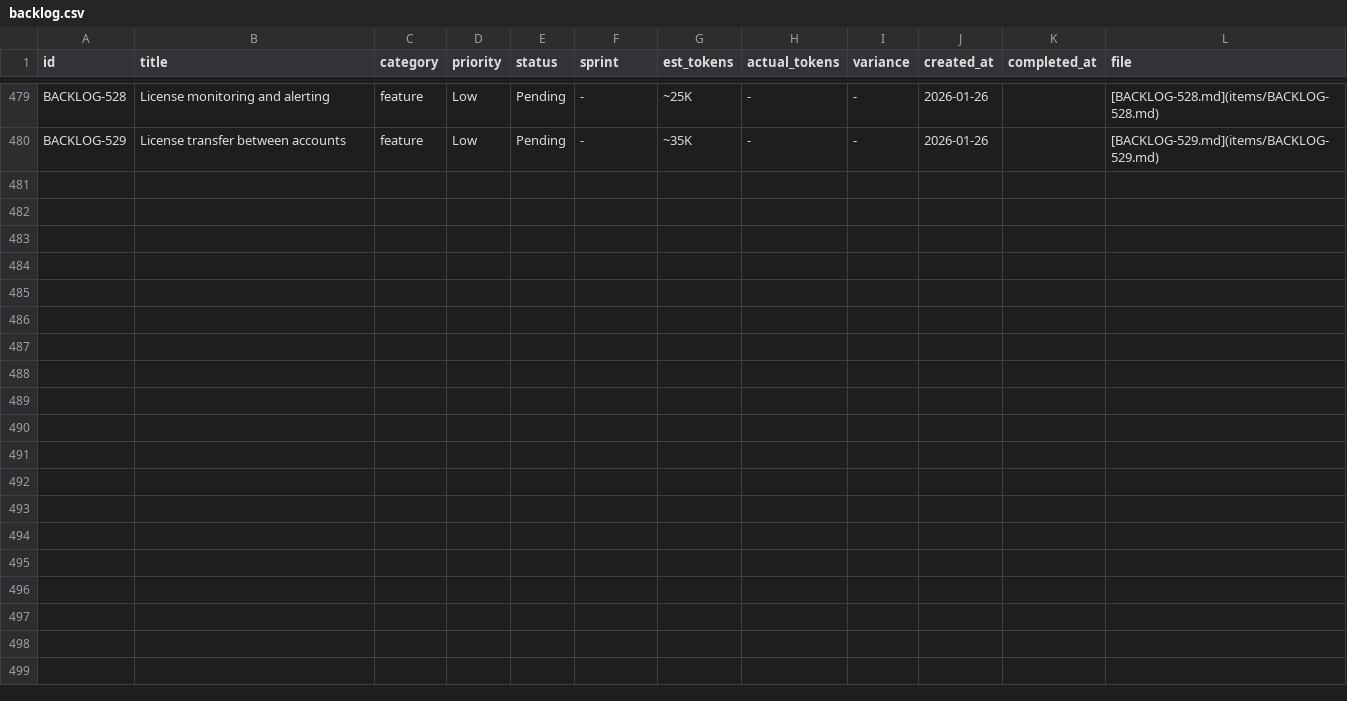
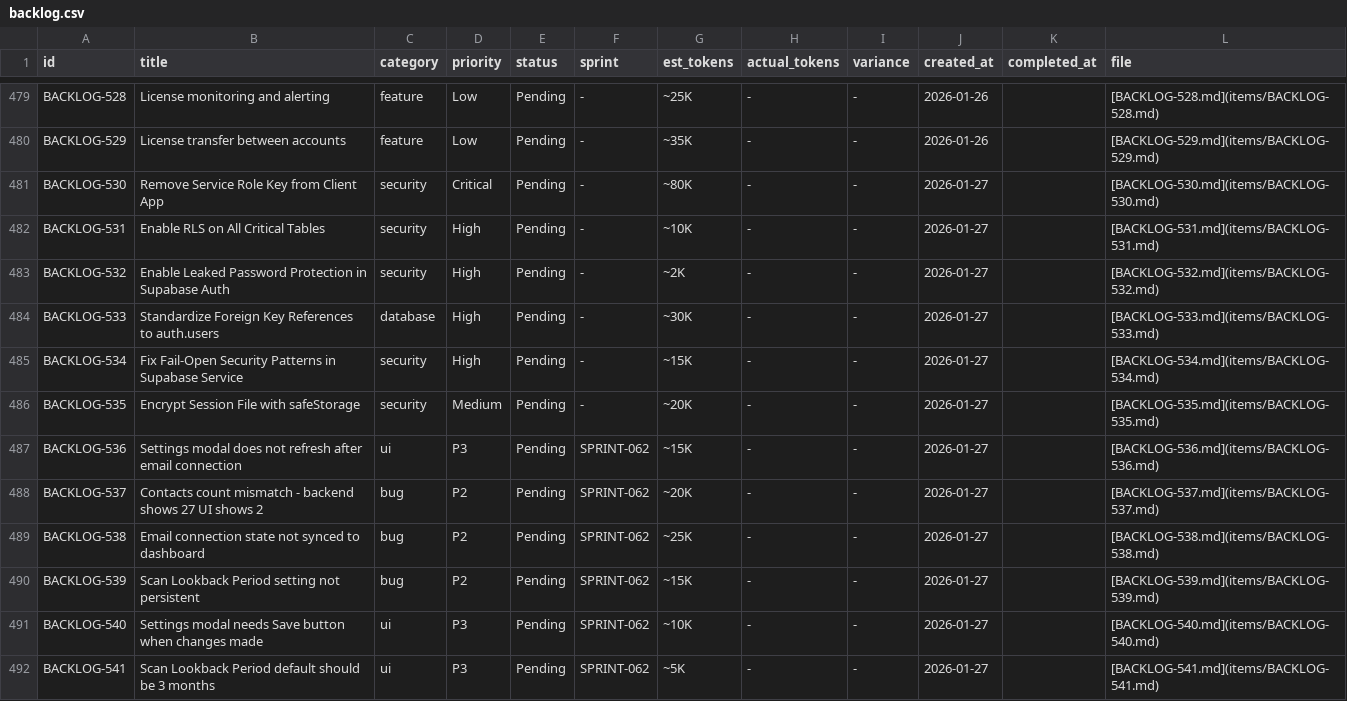
Before and after one commit to 5hdaniel/Mad, a CSV file: .claude/plans/backlog/data/backlog.csv, drawn as a sheet; only a part is shown, gaps mark what is left out; the diff names each change by its address in the sheet, - before the commit and + after, or states it on an @@ line.

```diff
--- a/.claude/plans/backlog/data/backlog.csv
+++ b/.claude/plans/backlog/data/backlog.csv
+row 481: BACKLOG-530 | Remove Service Role Key from Client App | security | Critical | Pending | - | ~80K | - | - | 2026-01-27 |  | [BACKLOG-530.md](items/BACKLOG-530.md)
+row 482: BACKLOG-531 | Enable RLS on All Critical Tables | security | High | Pending | - | ~10K | - | - | 2026-01-27 |  | [BACKLOG-531.md](items/BACKLOG-531.md)
+row 483: BACKLOG-532 | Enable Leaked Password Protection in Supabase Auth | security | High | Pending | - | ~2K | - | - | 2026-01-27 |  | [BACKLOG-532.md](items/BACKLOG-532.md)
+row 484: BACKLOG-533 | Standardize Foreign Key References to auth.users | database | High | Pending | - | ~30K | - | - | 2026-01-27 |  | [BACKLOG-533.md](items/BACKLOG-533.md)
+row 485: BACKLOG-534 | Fix Fail-Open Security Patterns in Supabase Service | security | High | Pending | - | ~15K | - | - | 2026-01-27 |  | [BACKLOG-534.md](items/BACKLOG-534.md)
+row 486: BACKLOG-535 | Encrypt Session File with safeStorage | security | Medium | Pending | - | ~20K | - | - | 2026-01-27 |  | [BACKLOG-535.md](items/BACKLOG-535.md)
+row 487: BACKLOG-536 | Settings modal does not refresh after email connection | ui | P3 | Pending | SPRINT-062 | ~15K | - | - | 2026-01-27 |  | [BACKLOG-536.md](items/BACKLOG-536.md)
+row 488: BACKLOG-537 | Contacts count mismatch - backend shows 27 UI shows 2 | bug | P2 | Pending | SPRINT-062 | ~20K | - | - | 2026-01-27 |  | [BACKLOG-537.md](items/BACKLOG-537.md)
+row 489: BACKLOG-538 | Email connection state not synced to dashboard | bug | P2 | Pending | SPRINT-062 | ~25K | - | - | 2026-01-27 |  | [BACKLOG-538.md](items/BACKLOG-538.md)
+row 490: BACKLOG-539 | Scan Lookback Period setting not persistent | bug | P2 | Pending | SPRINT-062 | ~15K | - | - | 2026-01-27 |  | [BACKLOG-539.md](items/BACKLOG-539.md)
+row 491: BACKLOG-540 | Settings modal needs Save button when changes made | ui | P3 | Pending | SPRINT-062 | ~10K | - | - | 2026-01-27 |  | [BACKLOG-540.md](items/BACKLOG-540.md)
+row 492: BACKLOG-541 | Scan Lookback Period default should be 3 months | ui | P3 | Pending | SPRINT-062 | ~5K | - | - | 2026-01-27 |  | [BACKLOG-541.md](items/BACKLOG-541.md)
```
Also changed, not shown: 14 other files.
